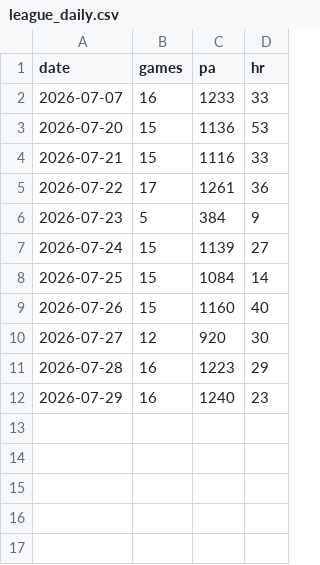
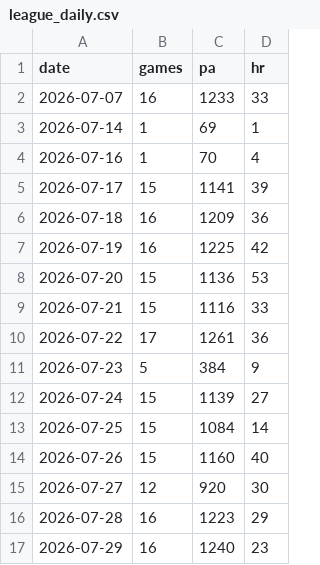
Before and after one commit to CheeseDagg/MLBTool, a CSV file: mlb/data/league_daily.csv, drawn as a sheet.

```diff
--- a/mlb/data/league_daily.csv
+++ b/mlb/data/league_daily.csv
@@ -2,2 +2,7 @@ date,games,pa,hr
 2026-07-07,16,1233,33
+2026-07-14,1,69,1
+2026-07-16,1,70,4
+2026-07-17,15,1141,39
+2026-07-18,16,1209,36
+2026-07-19,16,1225,42
 2026-07-20,15,1136,53
```
Also changed, not shown: mlb/data/hr_graded.csv, mlb/data/hr_predictions.csv, 3 other files.
